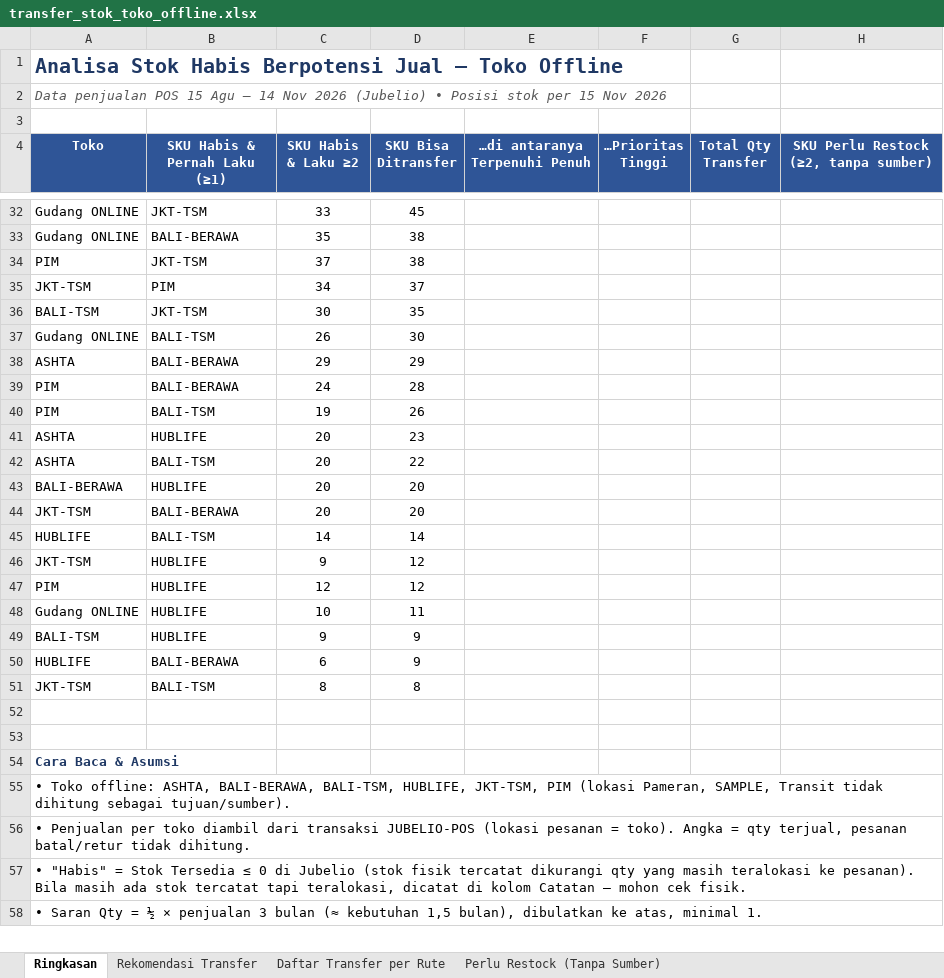
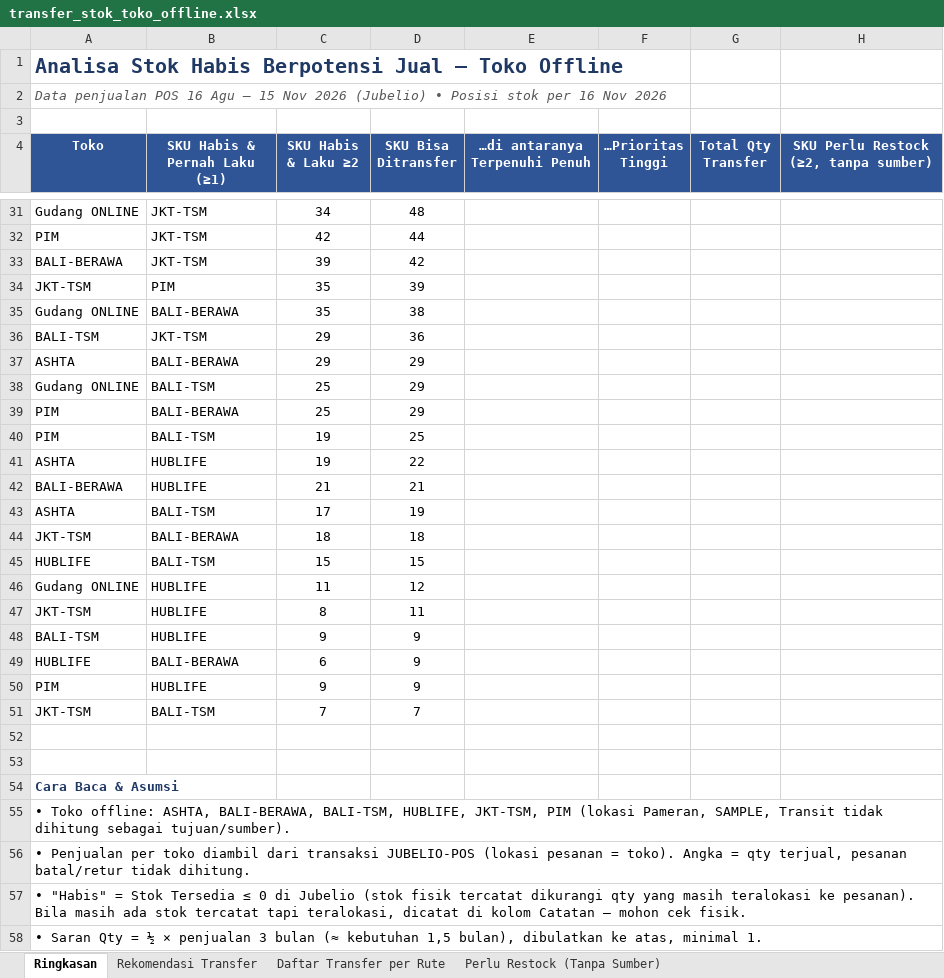
Before and after one commit to stevetsurface/sinar-starbooks-sales, an Excel workbook: data/transfer_stok_toko_offline.xlsx, sheet Ringkasan, drawn as a sheet; only a part is shown, gaps mark what is left out; values as stored, in another font and other column widths than the file's, no borders; removed rows and columns are numbered as before the commit, all else as after; the diff covers the shown part only; the diff names each change by its address in the sheet, - before the commit and + after, or states it on an @@ line.

```diff
--- a/data/transfer_stok_toko_offline.xlsx (sheet Ringkasan)
+++ b/data/transfer_stok_toko_offline.xlsx (sheet Ringkasan)
-A2 (Toko): …penjualan POS 15 Agu – 14 Nov 2026 (Jubelio) • Posisi stok per 15 Nov 2026
+A2 (Toko): …penjualan POS 16 Agu – 15 Nov 2026 (Jubelio) • Posisi stok per 16 Nov 2026
-C31 (SKU Habis & Laku ≥2): 33
+C31 (SKU Habis & Laku ≥2): 34
-D31 (SKU Bisa Ditransfer): 45
+D31 (SKU Bisa Ditransfer): 48
+row 32: PIM | JKT-TSM | 42 | 44
+row 33: BALI-BERAWA | JKT-TSM | 39 | 42
+row 34: JKT-TSM | PIM | 35 | 39
-row 34: PIM | JKT-TSM | 37 | 38
-row 35: JKT-TSM | PIM | 34 | 37
-C36 (SKU Habis & Laku ≥2): 30
+C36 (SKU Habis & Laku ≥2): 29
-D36 (SKU Bisa Ditransfer): 35
+D36 (SKU Bisa Ditransfer): 36
-row 37: Gudang ONLINE | BALI-TSM | 26 | 30
+row 38: Gudang ONLINE | BALI-TSM | 25 | 29
-C39 (SKU Habis & Laku ≥2): 24
+C39 (SKU Habis & Laku ≥2): 25
-D39 (SKU Bisa Ditransfer): 28
+D39 (SKU Bisa Ditransfer): 29
-D40 (SKU Bisa Ditransfer): 26
+D40 (SKU Bisa Ditransfer): 25
-row 41: ASHTA | HUBLIFE | 20 | 23
-B41 (SKU Habis & Pernah Laku (≥1)): BALI-TSM
+B41 (SKU Habis & Pernah Laku (≥1)): HUBLIFE
-C41 (SKU Habis & Laku ≥2): 20
+C41 (SKU Habis & Laku ≥2): 19
-C42 (SKU Habis & Laku ≥2): 20
+C42 (SKU Habis & Laku ≥2): 21
-D42 (SKU Bisa Ditransfer): 20
+D42 (SKU Bisa Ditransfer): 21
+row 43: ASHTA | BALI-TSM | 17 | 19
-C44 (SKU Habis & Laku ≥2): 20
+C44 (SKU Habis & Laku ≥2): 18
-D44 (SKU Bisa Ditransfer): 20
+D44 (SKU Bisa Ditransfer): 18
-C45 (SKU Habis & Laku ≥2): 14
+C45 (SKU Habis & Laku ≥2): 15
-D45 (SKU Bisa Ditransfer): 14
+D45 (SKU Bisa Ditransfer): 15
-row 46: JKT-TSM | HUBLIFE | 9 | 12
-row 47: PIM | HUBLIFE | 12 | 12
-C46 (SKU Habis & Laku ≥2): 10
+C46 (SKU Habis & Laku ≥2): 11
-D46 (SKU Bisa Ditransfer): 11
+D46 (SKU Bisa Ditransfer): 12
+row 47: JKT-TSM | HUBLIFE | 8 | 11
+row 50: PIM | HUBLIFE | 9 | 9
-C51 (SKU Habis & Laku ≥2): 8
+C51 (SKU Habis & Laku ≥2): 7
-D51 (SKU Bisa Ditransfer): 8
+D51 (SKU Bisa Ditransfer): 7
```
Also changed, not shown: 10 added rows, 11 removed rows and 28 edited cells elsewhere in this sheet, sheet Rekomendasi Transfer, sheet Daftar Transfer per Rute, sheet Perlu Restock (Tanpa Sumber), 41 other files.
